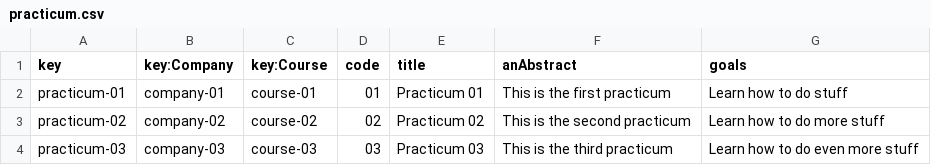
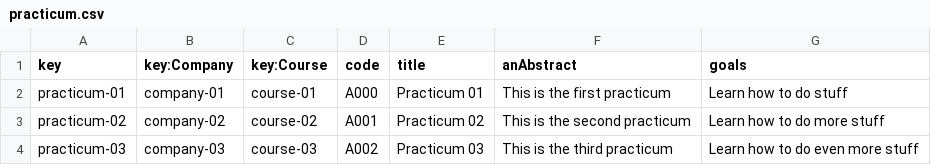
Before and after one commit to C10401-DP2/Acme-L3, a CSV file: src/main/webapp/WEB-INF/resources/sample-data/practicum.csv, drawn as a sheet.

Commit message:
Fix csv

```diff
--- a/src/main/webapp/WEB-INF/resources/sample-data/practicum.csv
+++ b/src/main/webapp/WEB-INF/resources/sample-data/practicum.csv
@@ -1,4 +1,4 @@
 key, key:Company, key:Course, code, title, anAbstract, goals
-practicum-01, company-01, course-01, 01, "Practicum 01", "This is the first practicum", "Learn how to do stuff"
-practicum-02, company-02, course-02, 02, "Practicum 02", "This is the second practicum", "Learn how to do more stuff"
-practicum-03, company-03, course-03, 03, "Practicum 03", "This is the third practicum", "Learn how to do even more stuff"
+practicum-01, company-01, course-01, A000, "Practicum 01", "This is the first practicum", "Learn how to do stuff"
+practicum-02, company-02, course-02, A001, "Practicum 02", "This is the second practicum", "Learn how to do more stuff"
+practicum-03, company-03, course-03, A002, "Practicum 03", "This is the third practicum", "Learn how to do even more stuff"
```
